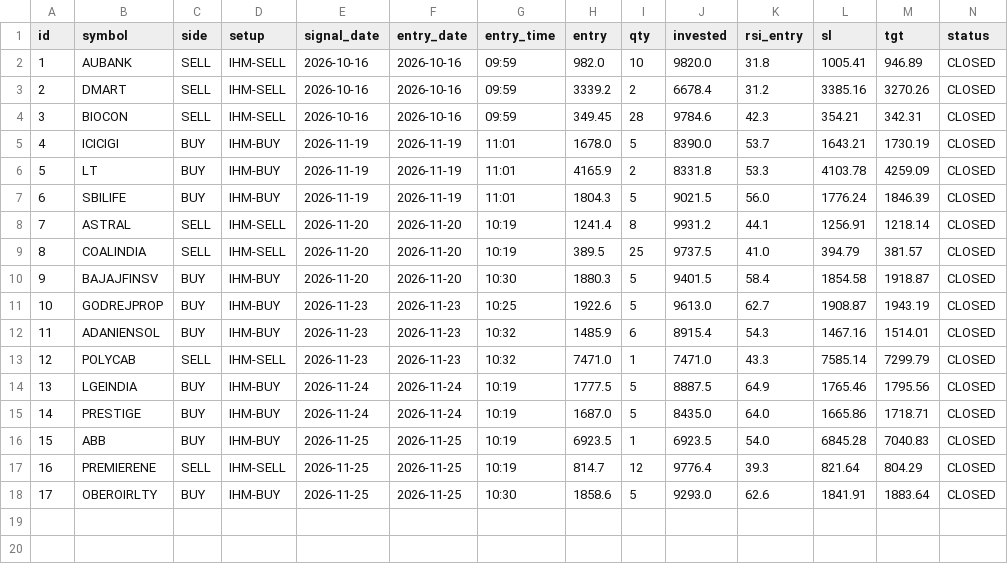
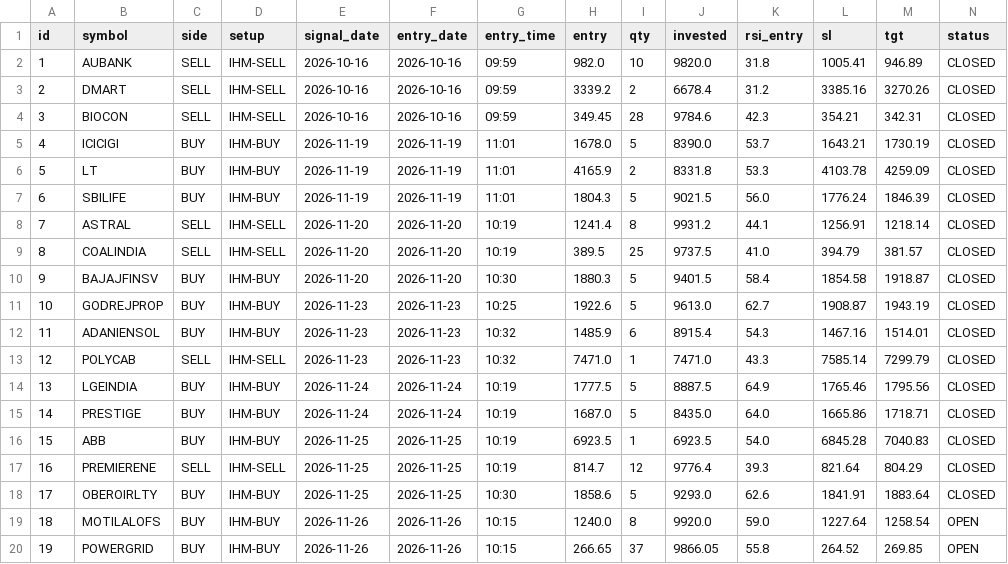
Before and after one commit to anilsahu89/My-world, a CSV file: scanners/papertrades/htf_hm_trades.csv, drawn as a sheet; only a part is shown; rows hold the shown columns only; the diff names each change by its address in the sheet, - before the commit and + after, or states it on an @@ line.

Commit message:
chore: paper trade state 2026-11-26T10:19Z

```diff
--- a/scanners/papertrades/htf_hm_trades.csv
+++ b/scanners/papertrades/htf_hm_trades.csv
+row 19: 18 | MOTILALOFS | BUY | IHM-BUY | 2026-11-26 | 2026-11-26 | 10:15 | 1240.0 | 8 | 9920.0 | 59.0 | 1227.64 | 1258.54 | OPEN
+row 20: 19 | POWERGRID | BUY | IHM-BUY | 2026-11-26 | 2026-11-26 | 10:15 | 266.65 | 37 | 9866.05 | 55.8 | 264.52 | 269.85 | OPEN
```
Also changed, not shown: 10 other files.
